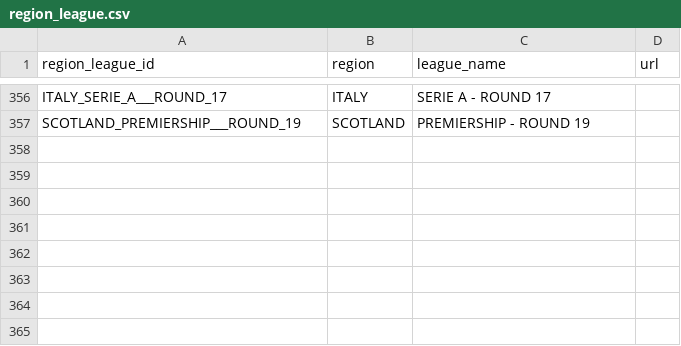
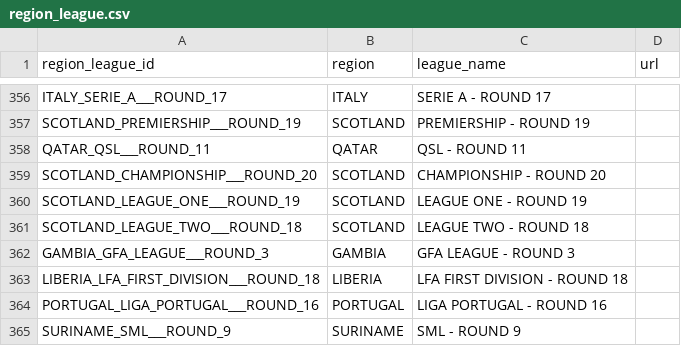
Before and after one commit to copyemechijam/LeoBook, a CSV file: DB/region_league.csv, drawn as a sheet; only a part is shown, gaps mark what is left out; the diff names each change by its address in the sheet, - before the commit and + after, or states it on an @@ line.

```diff
--- a/DB/region_league.csv
+++ b/DB/region_league.csv
+row 358: QATAR_QSL___ROUND_11 | QATAR | QSL - ROUND 11
+row 359: SCOTLAND_CHAMPIONSHIP___ROUND_20 | SCOTLAND | CHAMPIONSHIP - ROUND 20
+row 360: SCOTLAND_LEAGUE_ONE___ROUND_19 | SCOTLAND | LEAGUE ONE - ROUND 19
+row 361: SCOTLAND_LEAGUE_TWO___ROUND_18 | SCOTLAND | LEAGUE TWO - ROUND 18
+row 362: GAMBIA_GFA_LEAGUE___ROUND_3 | GAMBIA | GFA LEAGUE - ROUND 3
+row 363: LIBERIA_LFA_FIRST_DIVISION___ROUND_18 | LIBERIA | LFA FIRST DIVISION - ROUND 18
+row 364: PORTUGAL_LIGA_PORTUGAL___ROUND_16 | PORTUGAL | LIGA PORTUGAL - ROUND 16
+row 365: SURINAME_SML___ROUND_9 | SURINAME | SML - ROUND 9
```
Also changed, not shown: DB/teams.csv, 11 other files.
